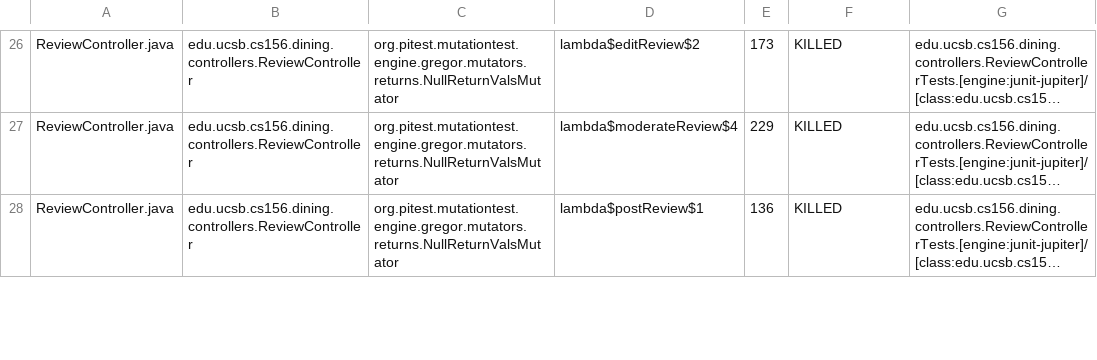
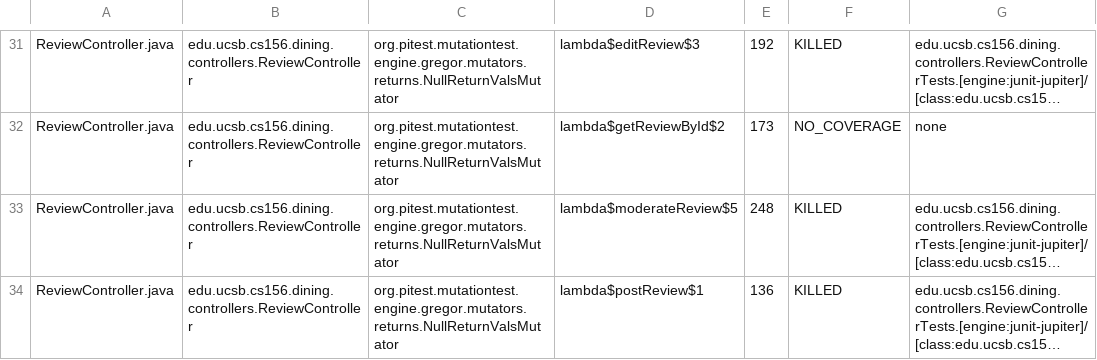
Before and after one commit to ucsb-cs156-f25/proj-dining-f25-07, a CSV file: pitest/mutations.csv, drawn as a sheet; only a part is shown, gaps mark what is left out; long unchanged cells end in …; addresses are those after the commit; the diff covers the shown part only; the diff names each change by its address in the sheet, - before the commit and + after, or states it on an @@ line.

Commit message:
Deploying to gh-pages from @ ucsb-cs156-f25/proj-dining-f25-07@e35565b3b0e9de55abdf4c6d513f8d0e23ca4120 🚀

```diff
--- a/pitest/mutations.csv
+++ b/pitest/mutations.csv
-D31: lambda$editReview$2
+D31: lambda$editReview$3
-E31: 173
+E31: 192
+row 32: ReviewController.java | edu.ucsb.cs156.dining.controllers.ReviewController | org.pitest.mutationtest.engine.gregor.mutators.returns.NullReturnValsMutator | lambda$getReviewById$2 | 173 | NO_COVERAGE | none
-D33: lambda$moderateReview$4
+D33: lambda$moderateReview$5
-E33: 229
+E33: 248
```
Also changed, not shown: 5 added rows and 48 edited cells elsewhere in this file, 19 other files.
